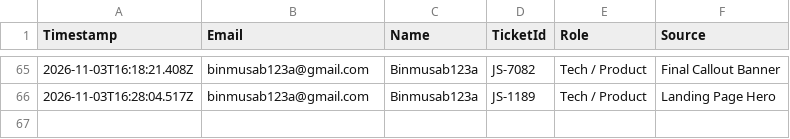
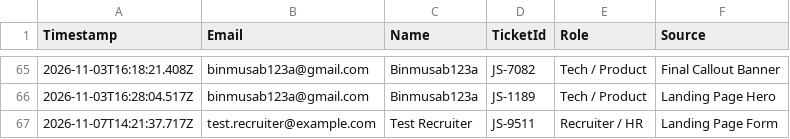
Before and after one commit to 03musab/jobsnap-ai-career-guide-main, a CSV file: data/subscribers.csv, drawn as a sheet; only a part is shown, gaps mark what is left out.

```diff
--- a/data/subscribers.csv
+++ b/data/subscribers.csv
@@ -66 +66,2 @@
 "2026-11-03T16:28:04.517Z","binmusab123a@gmail.com","Binmusab123a","JS-1189","Tech / Product","Landing Page Hero"
+"2026-11-07T14:21:37.717Z","test.recruiter@example.com","Test Recruiter","JS-9511","Recruiter / HR","Landing Page Form"
```
Also changed, not shown: 12 other files.
